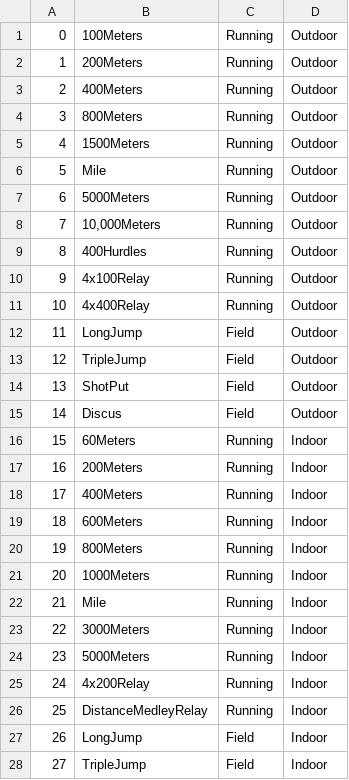
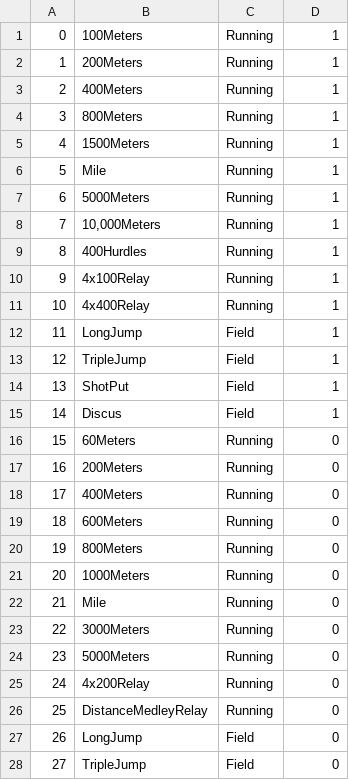
Before and after one commit to ILyness/cs257, a CSV file: data/events.csv, drawn as a sheet; only a part is shown; the diff covers the shown part only.

```diff
--- a/data/events.csv
+++ b/data/events.csv
@@ -1,28 +1,28 @@
-0,100Meters,Running,Outdoor
-1,200Meters,Running,Outdoor
-2,400Meters,Running,Outdoor
-3,800Meters,Running,Outdoor
-4,1500Meters,Running,Outdoor
-5,Mile,Running,Outdoor
-6,5000Meters,Running,Outdoor
-7,"10,000Meters",Running,Outdoor
-8,400Hurdles,Running,Outdoor
-9,4x100Relay,Running,Outdoor
-10,4x400Relay,Running,Outdoor
-11,LongJump,Field,Outdoor
-12,TripleJump,Field,Outdoor
-13,ShotPut,Field,Outdoor
-14,Discus,Field,Outdoor
-15,60Meters,Running,Indoor
-16,200Meters,Running,Indoor
-17,400Meters,Running,Indoor
-18,600Meters,Running,Indoor
-19,800Meters,Running,Indoor
-20,1000Meters,Running,Indoor
-21,Mile,Running,Indoor
-22,3000Meters,Running,Indoor
-23,5000Meters,Running,Indoor
-24,4x200Relay,Running,Indoor
-25,DistanceMedleyRelay,Running,Indoor
-26,LongJump,Field,Indoor
-27,TripleJump,Field,Indoor
+0,100Meters,Running,1
+1,200Meters,Running,1
+2,400Meters,Running,1
+3,800Meters,Running,1
+4,1500Meters,Running,1
+5,Mile,Running,1
+6,5000Meters,Running,1
+7,"10,000Meters",Running,1
+8,400Hurdles,Running,1
+9,4x100Relay,Running,1
+10,4x400Relay,Running,1
+11,LongJump,Field,1
+12,TripleJump,Field,1
+13,ShotPut,Field,1
+14,Discus,Field,1
+15,60Meters,Running,0
+16,200Meters,Running,0
+17,400Meters,Running,0
+18,600Meters,Running,0
+19,800Meters,Running,0
+20,1000Meters,Running,0
+21,Mile,Running,0
+22,3000Meters,Running,0
+23,5000Meters,Running,0
+24,4x200Relay,Running,0
+25,DistanceMedleyRelay,Running,0
+26,LongJump,Field,0
+27,TripleJump,Field,0
```
Also changed, not shown: 28 edited cells elsewhere in this file, 2 other files.
